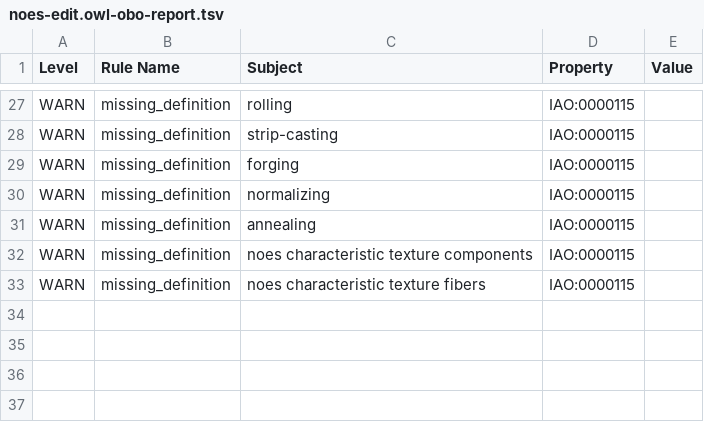
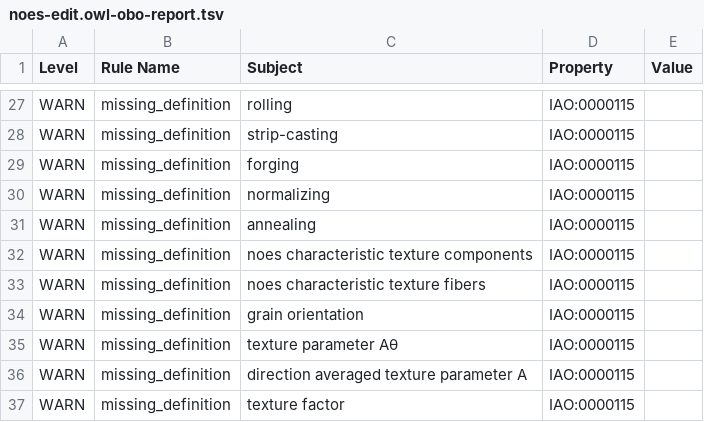
Before and after one commit to cmllezr/NOES-Onto, a TSV file: src/ontology/reports/noes-edit.owl-obo-report.tsv, drawn as a sheet; only a part is shown, gaps mark what is left out.

```diff
--- a/src/ontology/reports/noes-edit.owl-obo-report.tsv
+++ b/src/ontology/reports/noes-edit.owl-obo-report.tsv
@@ -33 +33,5 @@ WARN	missing_definition	noes characteristic texture components	IAO:0000115
 WARN	missing_definition	noes characteristic texture fibers	IAO:0000115	
+WARN	missing_definition	grain orientation	IAO:0000115	
+WARN	missing_definition	texture parameter Aθ	IAO:0000115	
+WARN	missing_definition	direction averaged texture parameter A	IAO:0000115	
+WARN	missing_definition	texture factor	IAO:0000115	
```
Also changed, not shown: 11 other files.
